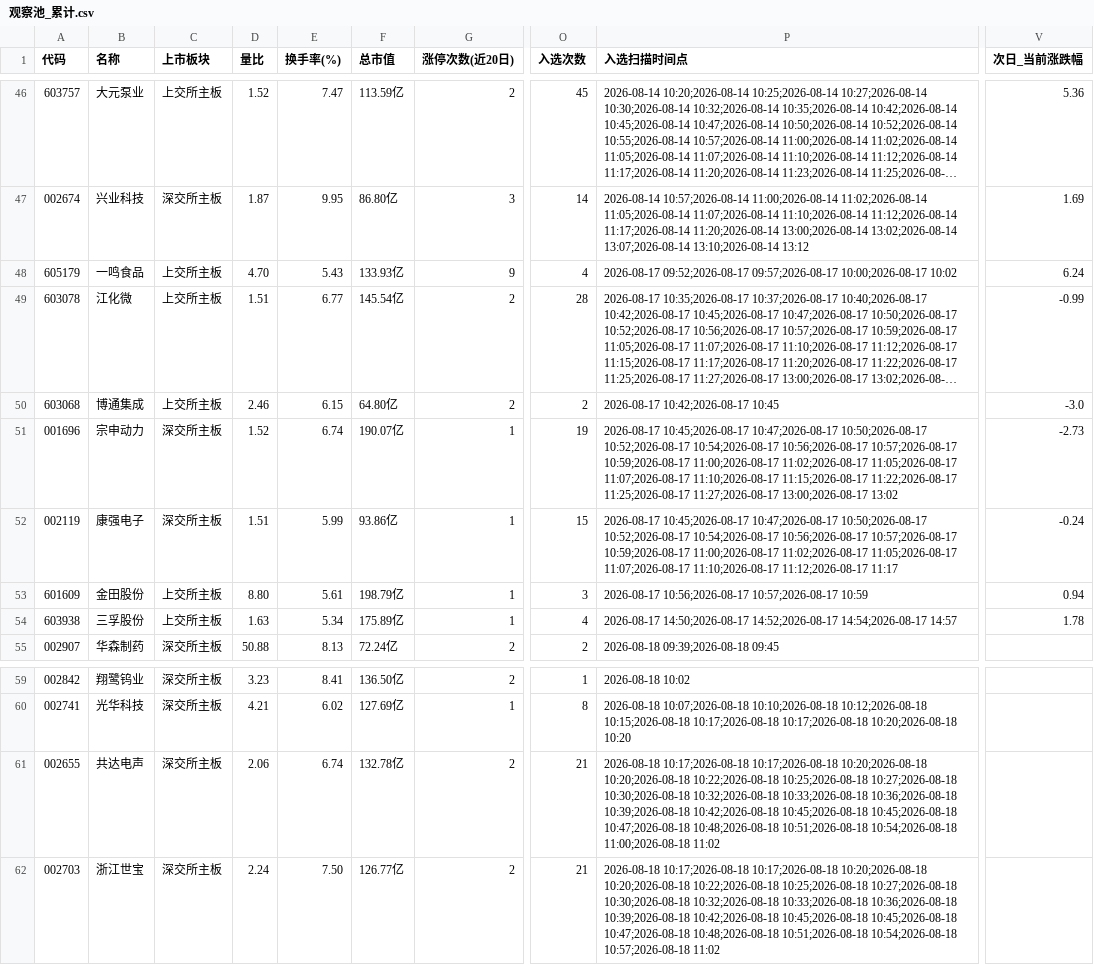
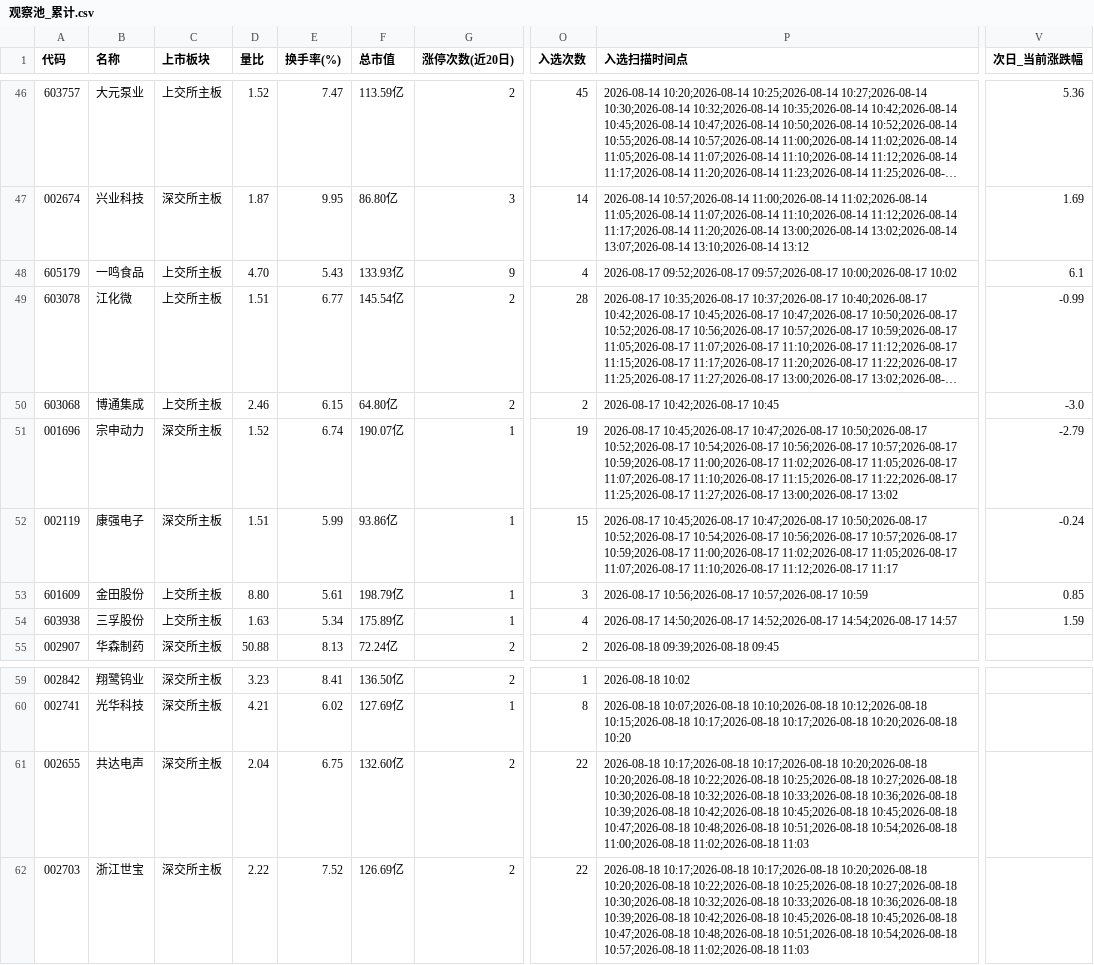
Before and after one commit to LylLLII/mx-stocks-monitor, a CSV file: mx_stocks_screener/观察池_累计.csv, drawn as a sheet; only a part is shown, gaps mark what is left out; long unchanged cells end in …; the diff names each change by its address in the sheet, - before the commit and + after, or states it on an @@ line.

```diff
--- a/mx_stocks_screener/观察池_累计.csv
+++ b/mx_stocks_screener/观察池_累计.csv
-V48 (次日_当前涨跌幅): 6.24
+V48 (次日_当前涨跌幅): 6.1
-V51 (次日_当前涨跌幅): -2.73
+V51 (次日_当前涨跌幅): -2.79
-V53 (次日_当前涨跌幅): 0.94
+V53 (次日_当前涨跌幅): 0.85
-V54 (次日_当前涨跌幅): 1.78
+V54 (次日_当前涨跌幅): 1.59
-D61 (量比): 2.06
+D61 (量比): 2.04
-E61 (换手率(%)): 6.74
+E61 (换手率(%)): 6.75
-F61 (总市值): 132.78亿
+F61 (总市值): 132.60亿
-O61:O62 (入选次数): 21
+O61:O62 (入选次数): 22
-P61 (入选扫描时间点): …10:54;2026-08-18 11:00;2026-08-18 11:02
+P61 (入选扫描时间点): …10:54;2026-08-18 11:00;2026-08-18 11:02;2026-08-18 11:03
-D62 (量比): 2.24
+D62 (量比): 2.22
-E62 (换手率(%)): 7.50
+E62 (换手率(%)): 7.52
-F62 (总市值): 126.77亿
+F62 (总市值): 126.69亿
-P62 (入选扫描时间点): …10:54;2026-08-18 10:57;2026-08-18 11:02
+P62 (入选扫描时间点): …10:54;2026-08-18 10:57;2026-08-18 11:02;2026-08-18 11:03
```
Also changed, not shown: 1 other file.
